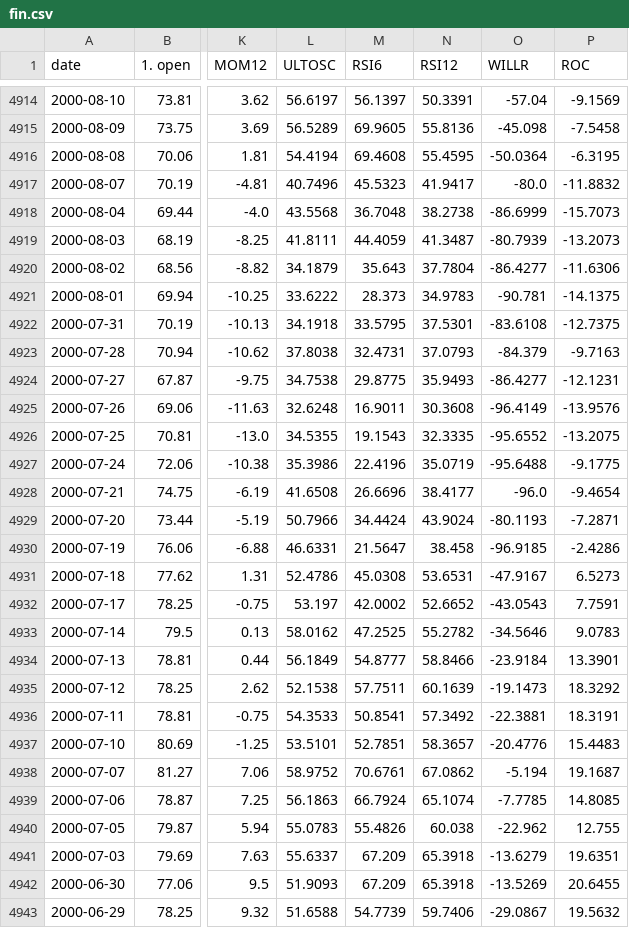
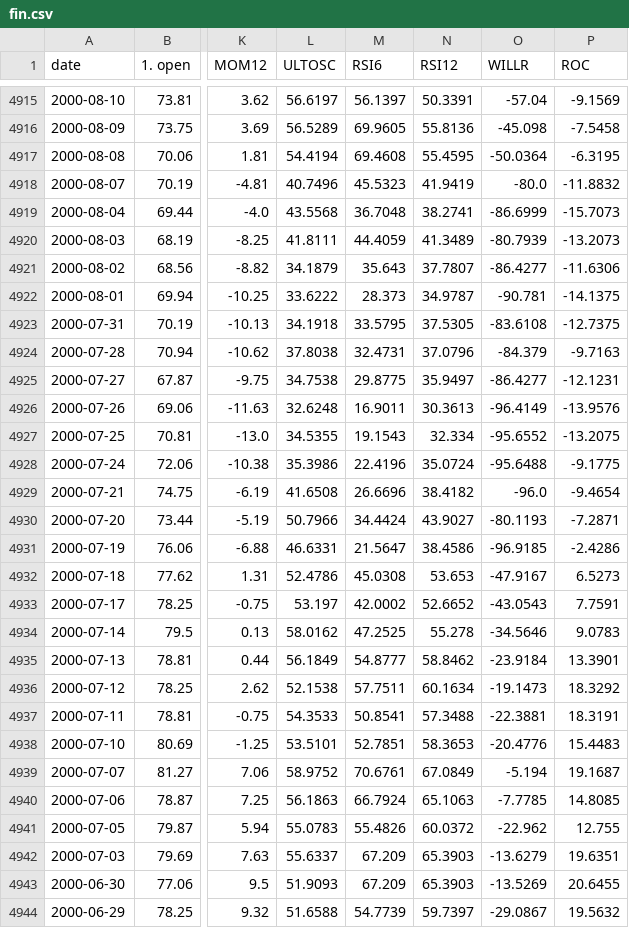
Before and after one commit to Xiar-fatah/Stock-Market-Patterns, a CSV file: Multiple_Features/fin.csv, drawn as a sheet; only a part is shown, gaps mark what is left out; addresses are those after the commit; the diff covers the shown part only; the diff names each change by its address in the sheet, - before the commit and + after, or states it on an @@ line.

```diff
--- a/Multiple_Features/fin.csv
+++ b/Multiple_Features/fin.csv
-N4918 (RSI12): 41.9417
+N4918 (RSI12): 41.9419
-N4919 (RSI12): 38.2738
+N4919 (RSI12): 38.2741
-N4920 (RSI12): 41.3487
+N4920 (RSI12): 41.3489
-N4921 (RSI12): 37.7804
+N4921 (RSI12): 37.7807
-N4922 (RSI12): 34.9783
+N4922 (RSI12): 34.9787
-N4923 (RSI12): 37.5301
+N4923 (RSI12): 37.5305
-N4924 (RSI12): 37.0793
+N4924 (RSI12): 37.0796
-N4925 (RSI12): 35.9493
+N4925 (RSI12): 35.9497
-N4926 (RSI12): 30.3608
+N4926 (RSI12): 30.3613
-N4927 (RSI12): 32.3335
+N4927 (RSI12): 32.334
-N4928 (RSI12): 35.0719
+N4928 (RSI12): 35.0724
-N4929 (RSI12): 38.4177
+N4929 (RSI12): 38.4182
-N4930 (RSI12): 43.9024
+N4930 (RSI12): 43.9027
-N4931 (RSI12): 38.458
+N4931 (RSI12): 38.4586
-N4932 (RSI12): 53.6531
+N4932 (RSI12): 53.653
-N4934 (RSI12): 55.2782
+N4934 (RSI12): 55.278
-N4935 (RSI12): 58.8466
+N4935 (RSI12): 58.8462
-N4936 (RSI12): 60.1639
+N4936 (RSI12): 60.1634
-N4937 (RSI12): 57.3492
+N4937 (RSI12): 57.3488
-N4938 (RSI12): 58.3657
+N4938 (RSI12): 58.3653
-N4939 (RSI12): 67.0862
+N4939 (RSI12): 67.0849
-N4940 (RSI12): 65.1074
+N4940 (RSI12): 65.1063
-N4941 (RSI12): 60.038
+N4941 (RSI12): 60.0372
-N4942:N4943 (RSI12): 65.3918
+N4942:N4943 (RSI12): 65.3903
-N4944 (RSI12): 59.7406
+N4944 (RSI12): 59.7397
```
Also changed, not shown: 1 added row, 1 removed row and 120 edited cells elsewhere in this file, 14 other files.
